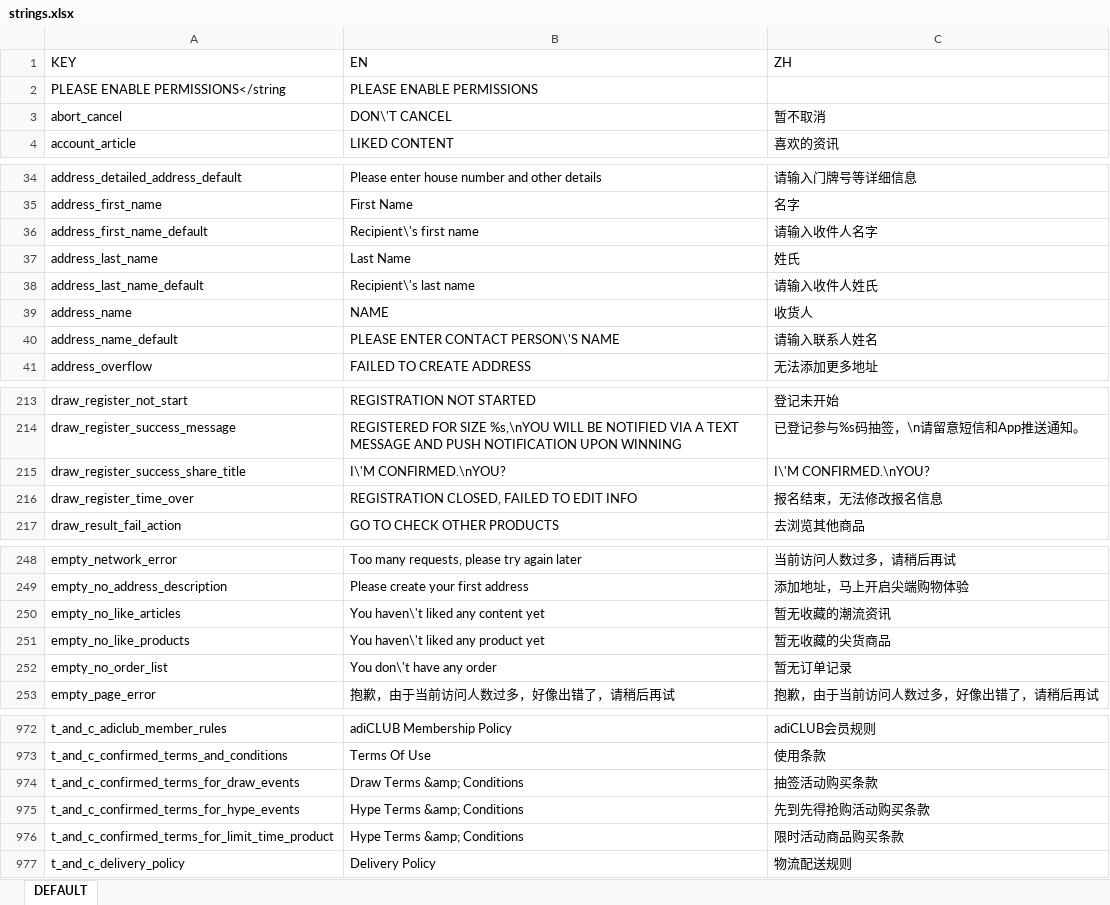
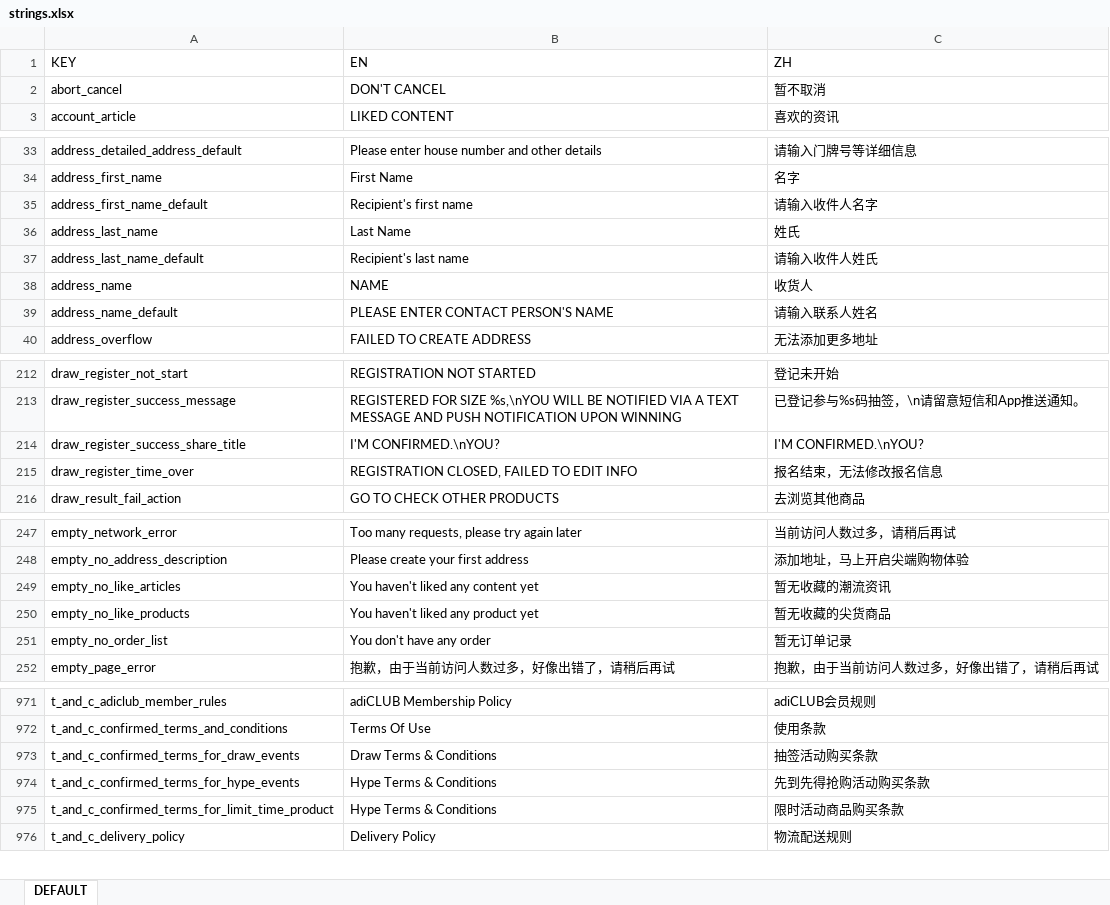
Before and after one commit to jhonny-me/mirrorrim, an Excel workbook: strings.xlsx, sheet DEFAULT, drawn as a sheet; only a part is shown, gaps mark what is left out; values as stored, in another font and other column widths than the file's, no borders; removed rows and columns are numbered as before the commit, all else as after; the diff covers the shown part only; the diff names each change by its address in the sheet, - before the commit and + after, or states it on an @@ line.

```diff
--- a/strings.xlsx (sheet DEFAULT)
+++ b/strings.xlsx (sheet DEFAULT)
-row 2: PLEASE ENABLE PERMISSIONS</string | PLEASE ENABLE PERMISSIONS
-B2 (EN): DON\'T CANCEL
+B2 (EN): DON'T CANCEL
-B35 (EN): Recipient\'s first name
+B35 (EN): Recipient's first name
-B37 (EN): Recipient\'s last name
+B37 (EN): Recipient's last name
-B39 (EN): PLEASE ENTER CONTACT PERSON\'S NAME
+B39 (EN): PLEASE ENTER CONTACT PERSON'S NAME
-B214 (EN): I\'M CONFIRMED.\nYOU?
+B214 (EN): I'M CONFIRMED.\nYOU?
-C214 (ZH): I\'M CONFIRMED.\nYOU?
+C214 (ZH): I'M CONFIRMED.\nYOU?
-B249 (EN): You haven\'t liked any content yet
+B249 (EN): You haven't liked any content yet
-B250 (EN): You haven\'t liked any product yet
+B250 (EN): You haven't liked any product yet
-B251 (EN): You don\'t have any order
+B251 (EN): You don't have any order
-B973 (EN): Draw Terms &amp; Conditions
+B973 (EN): Draw Terms & Conditions
-B974:B975 (EN): Hype Terms &amp; Conditions
+B974:B975 (EN): Hype Terms & Conditions
```
Also changed, not shown: 31 edited cells elsewhere in this sheet, 1 other file.
